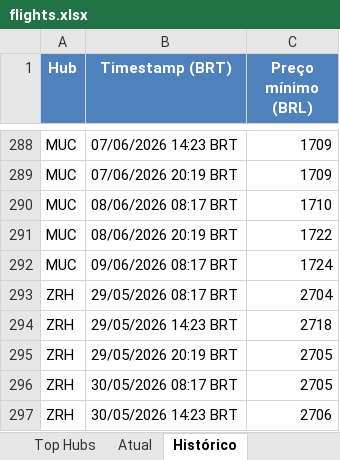
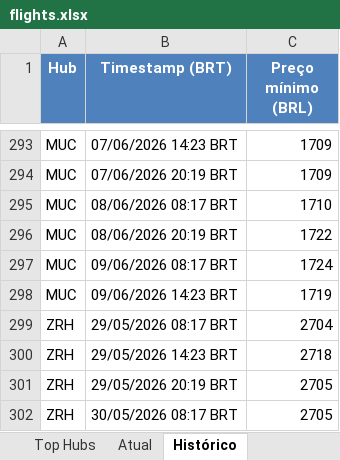
Before and after one commit to VoxJurTech/flight-monitor-dub-kef, an Excel workbook: docs/flights.xlsx, sheet Histórico, drawn as a sheet; only a part is shown, gaps mark what is left out; the shorter side is filled out with more unchanged rows; values as stored, in another font and other column widths than the file's, no borders; the diff covers the shown part only; the diff names each change by its address in the sheet, - before the commit and + after, or states it on an @@ line.

```diff
--- a/docs/flights.xlsx (sheet Histórico)
+++ b/docs/flights.xlsx (sheet Histórico)
+row 298: MUC | 09/06/2026 14:23 BRT | 1719
```
Also changed, not shown: 5 added rows elsewhere in this sheet, sheet Atual, sheet Top Hubs, 2 other files.
